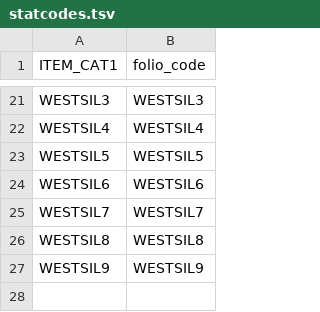
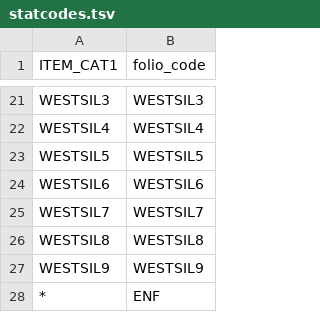
Before and after one commit to sul-dlss/folio_migration, a TSV file: mapping_files/statcodes.tsv, drawn as a sheet; only a part is shown, gaps mark what is left out.

Commit message:
Adds temp fallback statuscode

```diff
--- a/mapping_files/statcodes.tsv
+++ b/mapping_files/statcodes.tsv
@@ -27 +27,2 @@ WESTSIL8	WESTSIL8
 WESTSIL9	WESTSIL9
+*	ENF
```
